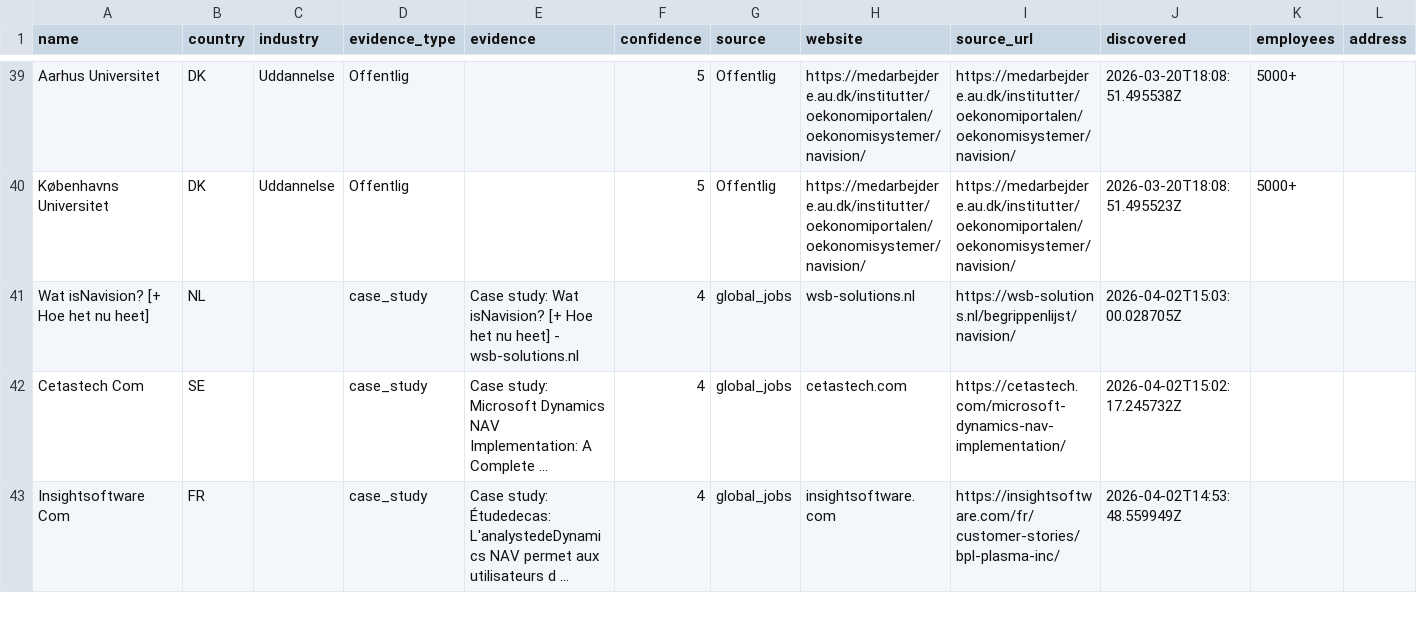
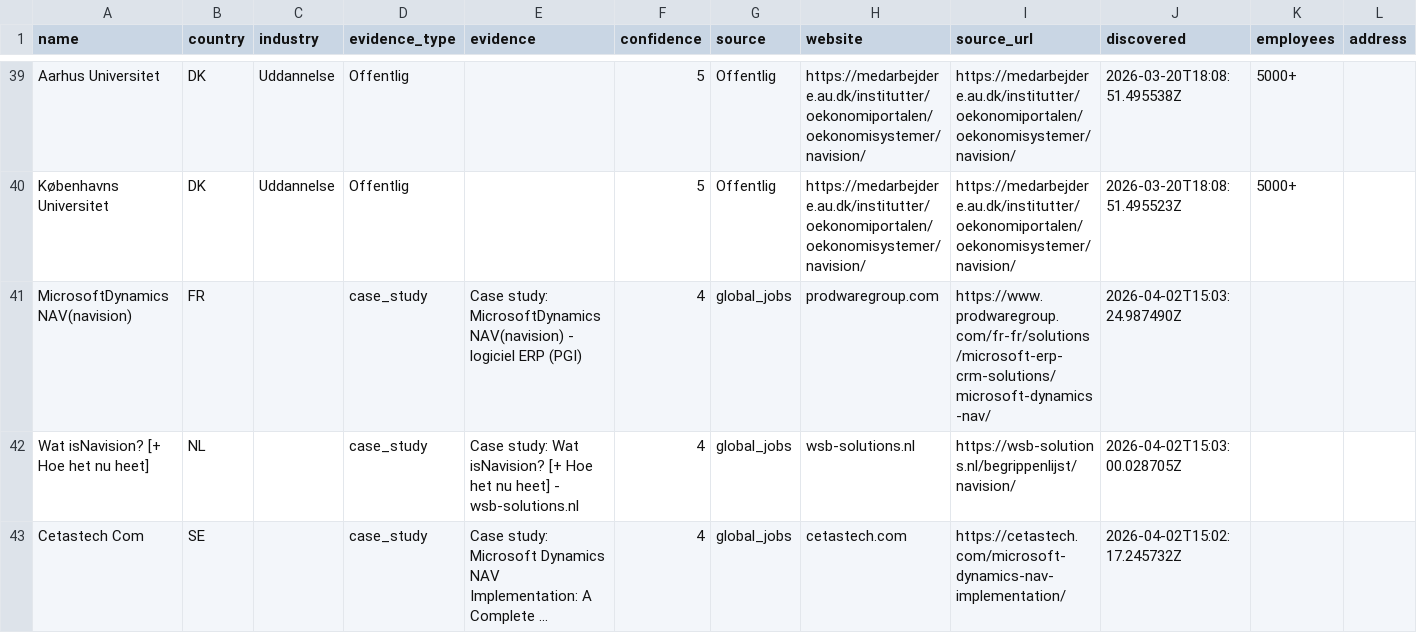
Before and after one commit to jacobtop-tcg/navision-db, a CSV file: web-export/companies.csv, drawn as a sheet; only a part is shown, gaps mark what is left out; the shorter side is filled out with more unchanged rows; rows hold the shown columns only; the diff names each change by its address in the sheet, - before the commit and + after, or states it on an @@ line.

```diff
--- a/web-export/companies.csv
+++ b/web-export/companies.csv
+row 41: MicrosoftDynamicsNAV(navision) | FR |  | case_study | Case study: MicrosoftDynamicsNAV(navision) - logiciel ERP (PGI) | 4 | global_jobs | prodwaregroup.com | https://www.prodwaregroup.com/fr-fr/solutions/microsoft-erp-crm-solutions/microsoft-dynamics-nav/ | 2026-04-02T15:03:24.987490Z
```
Also changed, not shown: 4 other files.
